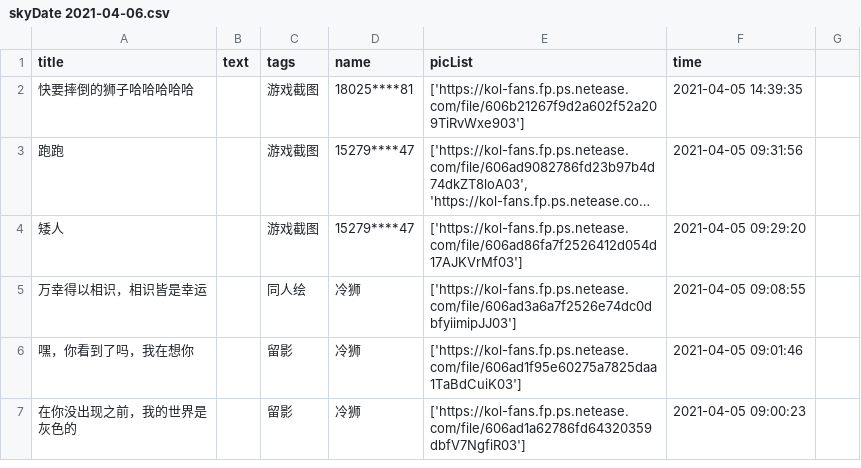
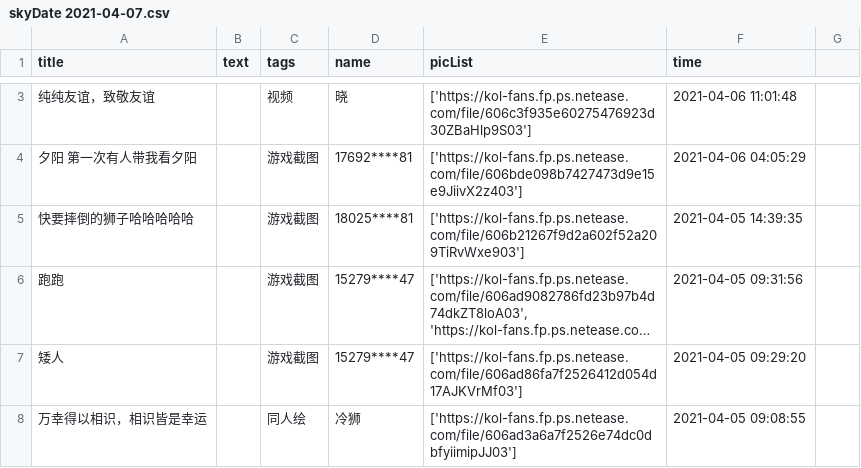
Before and after one commit to WhaleFell/skyData, a CSV file: skyDate 2021-04-07.csv (was skyDate 2021-04-06.csv), drawn as a sheet; only a part is shown, gaps mark what is left out; the shorter side is filled out with more unchanged rows; long unchanged cells end in …; the diff covers the shown part only; the diff names each change by its address in the sheet, - before the commit and + after, or states it on an @@ line.

```diff
--- a/skyDate 2021-04-06.csv
+++ b/skyDate 2021-04-07.csv
+row 3: 纯纯友谊，致敬友谊 |  | 视频 | 晓 | ['https://kol-fans.fp.ps.netease.com/file/606c3f935e60275476923d30ZBaHlp9S03'] | 2021-04-06 11:01:48
+row 4: 夕阳 第一次有人带我看夕阳 |  | 游戏截图 | 17692****81 | ['https://kol-fans.fp.ps.netease.com/file/606bde098b7427473d9e15e9JiivX2z403'] | 2021-04-06 04:05:29
```
Also changed, not shown: 2 added rows, 3 removed rows and 3 edited cells elsewhere in this file, 1 other file.
